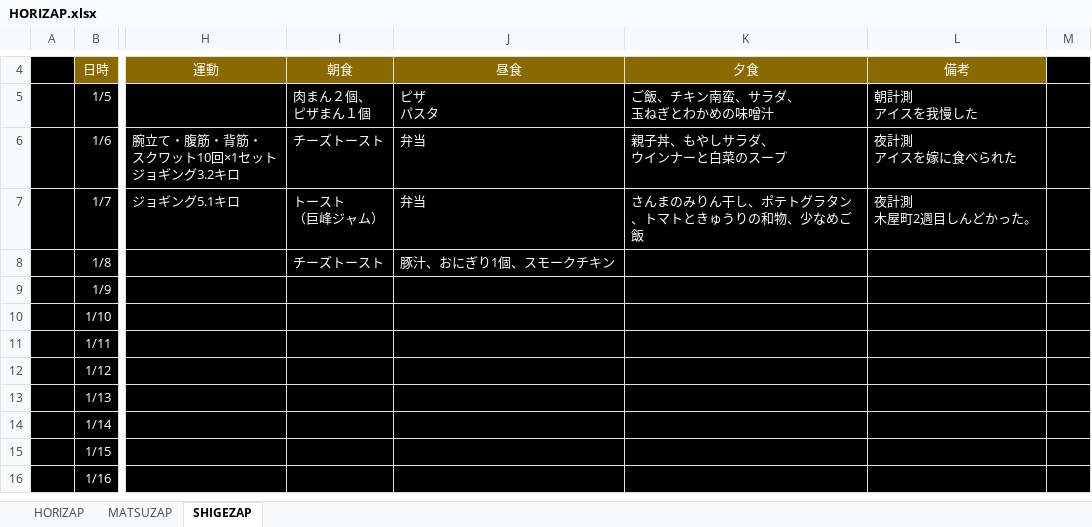
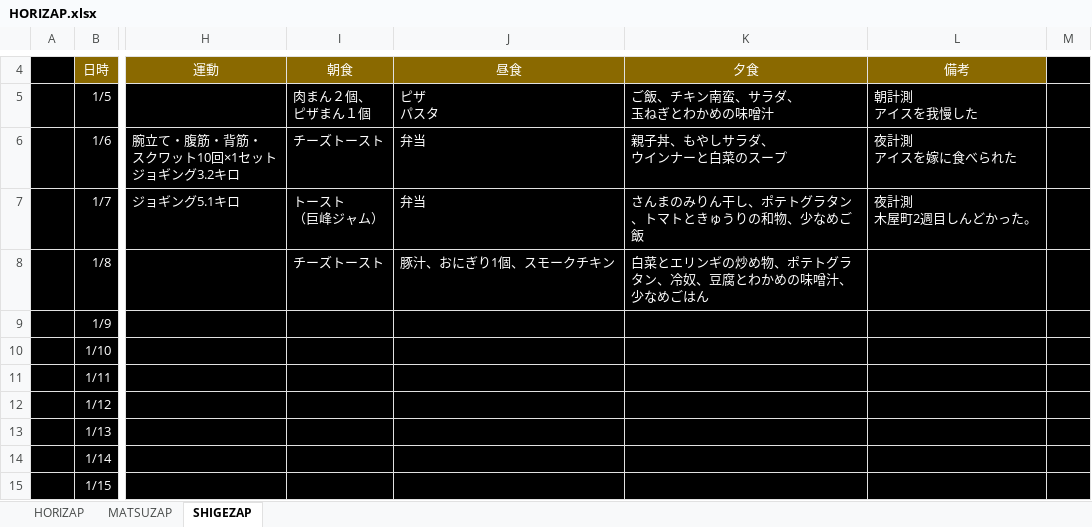
Before and after one commit to GS-Shigenaga/HORIZAP, an Excel workbook: HORIZAP.xlsx, sheet SHIGEZAP, drawn as a sheet; only a part is shown, gaps mark what is left out; the shorter side is filled out with more unchanged rows; values as stored, in another font and other column widths than the file's, no borders; charts and pictures not drawn; the diff names each change by its address in the sheet, - before the commit and + after, or states it on an @@ line.

Commit message:
1/8の夜分を入力

```diff
--- a/HORIZAP.xlsx (sheet SHIGEZAP)
+++ b/HORIZAP.xlsx (sheet SHIGEZAP)
-K8: (empty)
+K8: 白菜とエリンギの炒め物、ポテトグラタン、冷奴、豆腐とわかめの味噌汁、少なめごはん
```
Also changed, not shown: charts or pictures.
